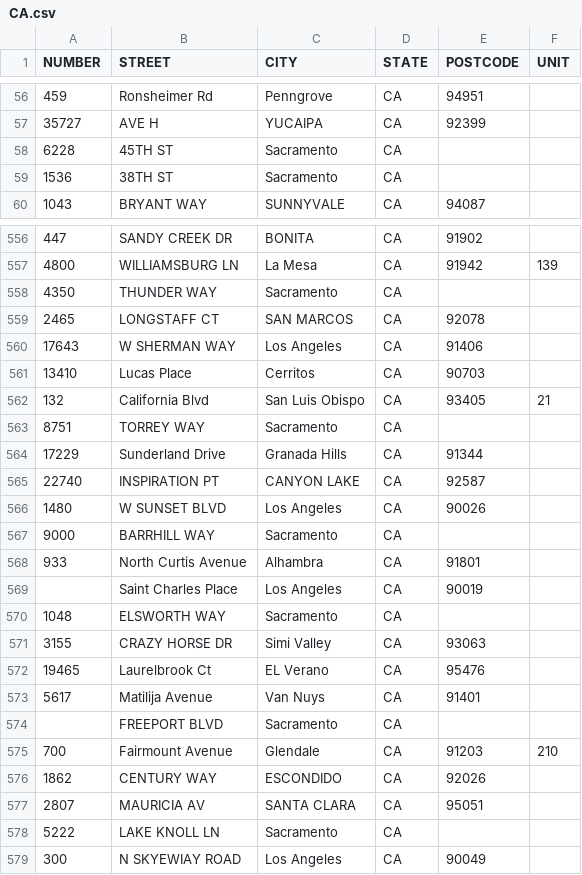
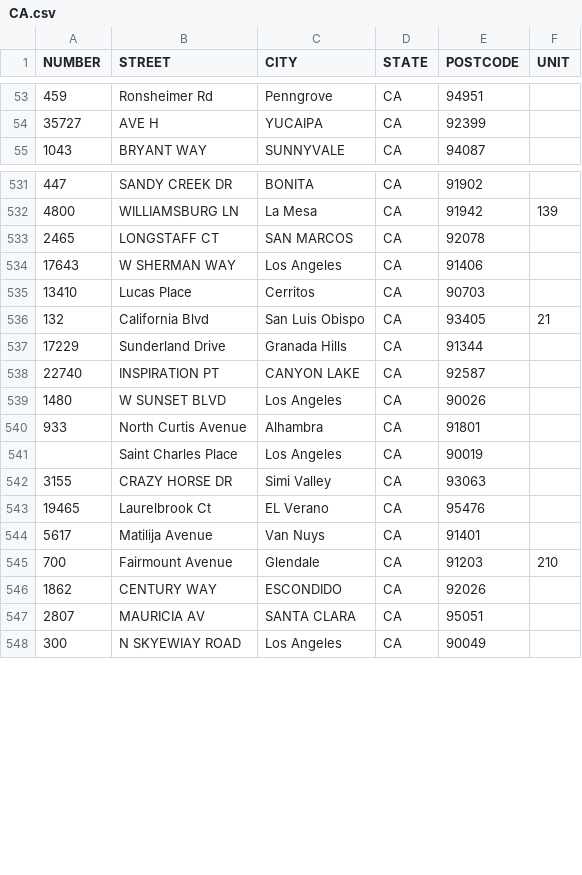
Before and after one commit to ZacharyAngelucci/SeniorProject2019TBA, a CSV file: datagen/sampleaddresses/CA.csv, drawn as a sheet; only a part is shown, gaps mark what is left out; the diff covers the shown part only; the diff names each change by its address in the sheet, - before the commit and + after, or states it on an @@ line.

```diff
--- a/datagen/sampleaddresses/CA.csv
+++ b/datagen/sampleaddresses/CA.csv
-row 58: 6228 | 45TH ST | Sacramento | CA
-row 59: 1536 | 38TH ST | Sacramento | CA
-row 558: 4350 | THUNDER WAY | Sacramento | CA
-row 563: 8751 | TORREY WAY | Sacramento | CA
-row 567: 9000 | BARRHILL WAY | Sacramento | CA
-row 570: 1048 | ELSWORTH WAY | Sacramento | CA
-row 574:  | FREEPORT BLVD | Sacramento | CA
-row 578: 5222 | LAKE KNOLL LN | Sacramento | CA
```
Also changed, not shown: 35 removed rows elsewhere in this file, datagen/sampleaddresses/AZ.csv, datagen/sampleaddresses/IL.csv, 22 other files.
